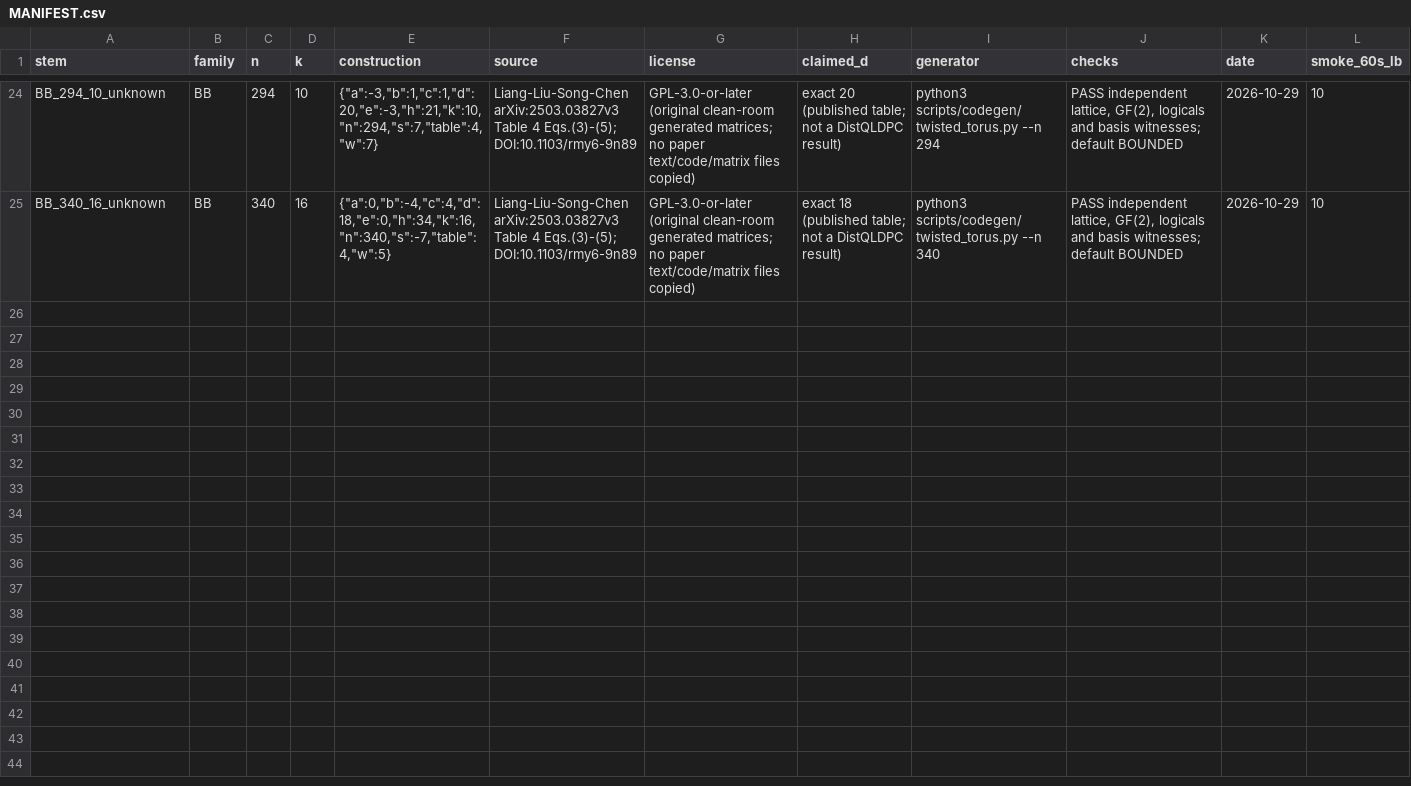
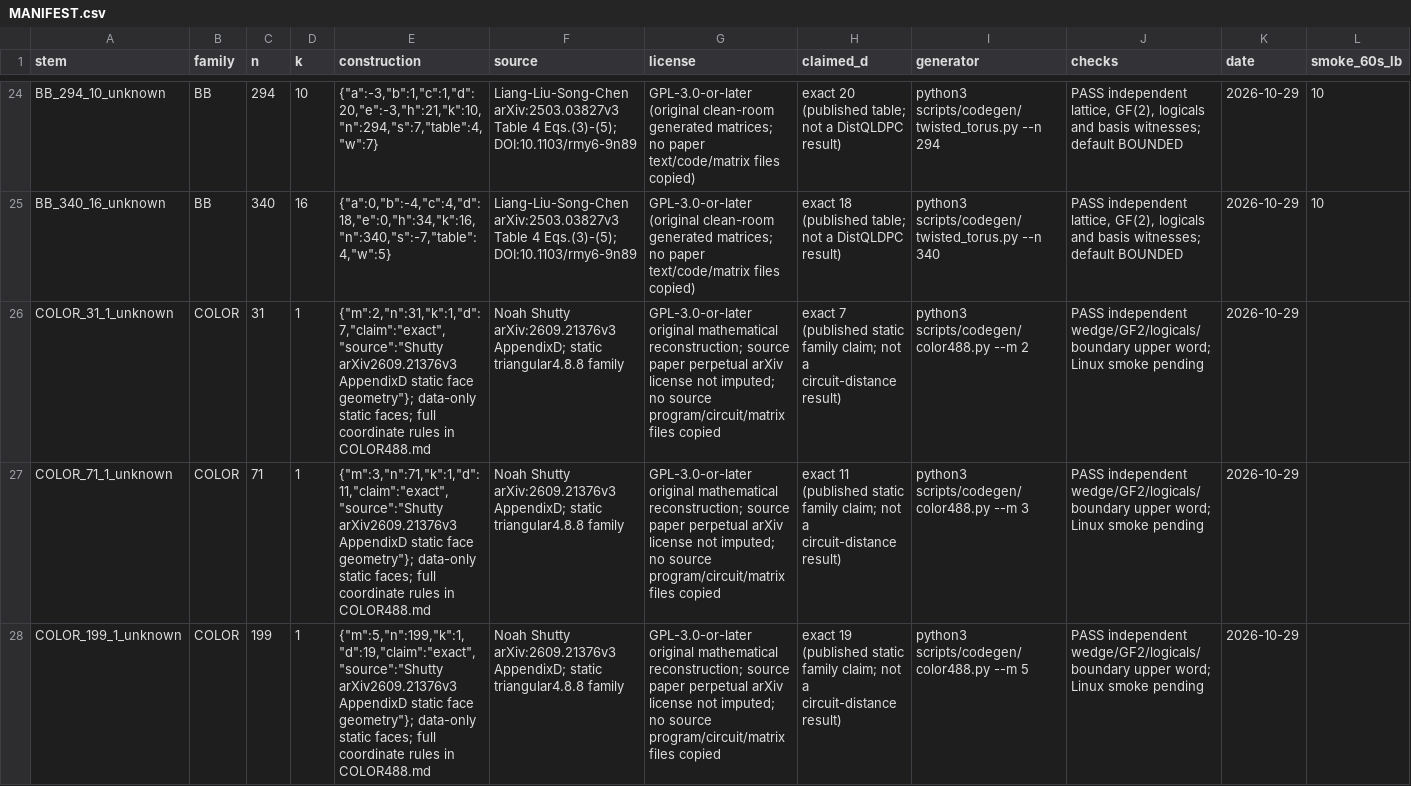
Before and after one commit to guluchen/DistQLDPC, a CSV file: data/matrices/untiered/MANIFEST.csv, drawn as a sheet; only a part is shown, gaps mark what is left out; rows hold the shown columns only; the diff covers the shown part only; the diff names each change by its address in the sheet, - before the commit and + after, or states it on an @@ line.

Commit message:
Add reproducible static triangular 4.8.8 color-code inputs

```diff
--- a/data/matrices/untiered/MANIFEST.csv
+++ b/data/matrices/untiered/MANIFEST.csv
+row 26: COLOR_31_1_unknown | COLOR | 31 | 1 | {"m":2,"n":31,"k":1,"d":7,"claim":"exact","source":"Shutty arXiv2609.21376v3 AppendixD static face geometry"}; data-only static faces; full coordinate rules in COLOR488.md | Noah Shutty arXiv:2609.21376v3 AppendixD; static triangular4.8.8 family | GPL-3.0-or-later original mathematical reconstruction; source paper perpetual arXiv license not imputed; no source program/circuit/matrix files copied | exact 7 (published static family claim; not a circuit-distance result) | python3 scripts/codegen/color488.py --m 2 | PASS independent wedge/GF2/logicals/boundary upper word; Linux smoke pending | 2026-10-29
+row 27: COLOR_71_1_unknown | COLOR | 71 | 1 | {"m":3,"n":71,"k":1,"d":11,"claim":"exact","source":"Shutty arXiv2609.21376v3 AppendixD static face geometry"}; data-only static faces; full coordinate rules in COLOR488.md | Noah Shutty arXiv:2609.21376v3 AppendixD; static triangular4.8.8 family | GPL-3.0-or-later original mathematical reconstruction; source paper perpetual arXiv license not imputed; no source program/circuit/matrix files copied | exact 11 (published static family claim; not a circuit-distance result) | python3 scripts/codegen/color488.py --m 3 | PASS independent wedge/GF2/logicals/boundary upper word; Linux smoke pending | 2026-10-29
+row 28: COLOR_199_1_unknown | COLOR | 199 | 1 | {"m":5,"n":199,"k":1,"d":19,"claim":"exact","source":"Shutty arXiv2609.21376v3 AppendixD static face geometry"}; data-only static faces; full coordinate rules in COLOR488.md | Noah Shutty arXiv:2609.21376v3 AppendixD; static triangular4.8.8 family | GPL-3.0-or-later original mathematical reconstruction; source paper perpetual arXiv license not imputed; no source program/circuit/matrix files copied | exact 19 (published static family claim; not a circuit-distance result) | python3 scripts/codegen/color488.py --m 5 | PASS independent wedge/GF2/logicals/boundary upper word; Linux smoke pending | 2026-10-29
```
Also changed, not shown: 3 added rows elsewhere in this file, 47 other files.
